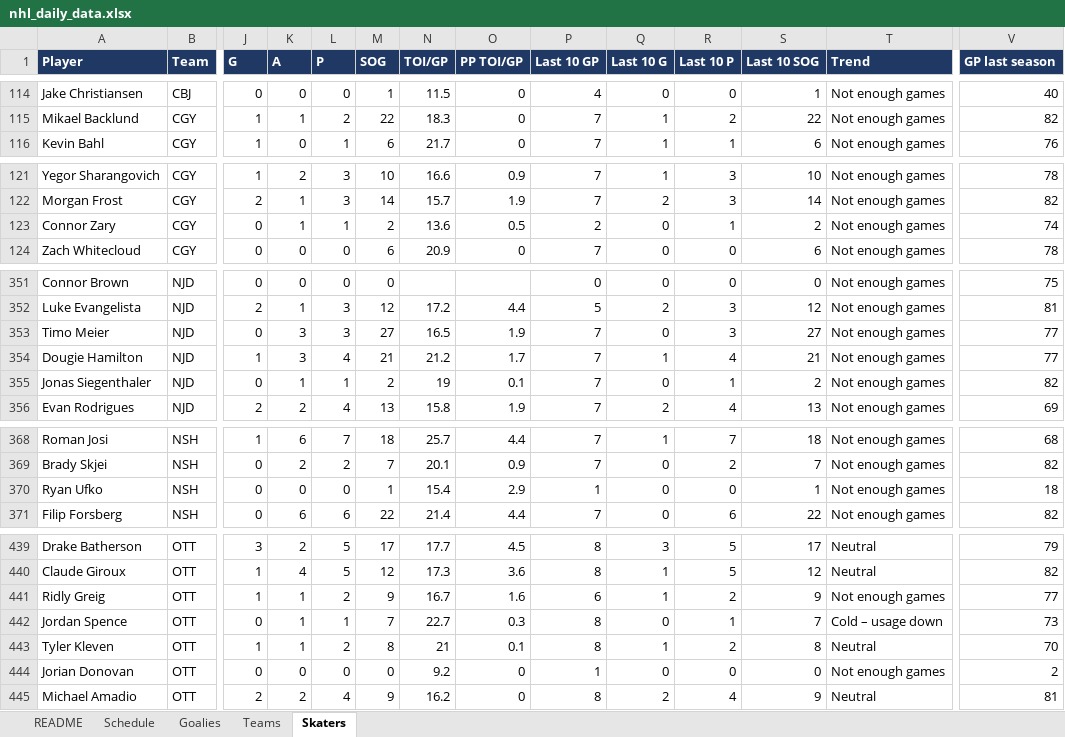
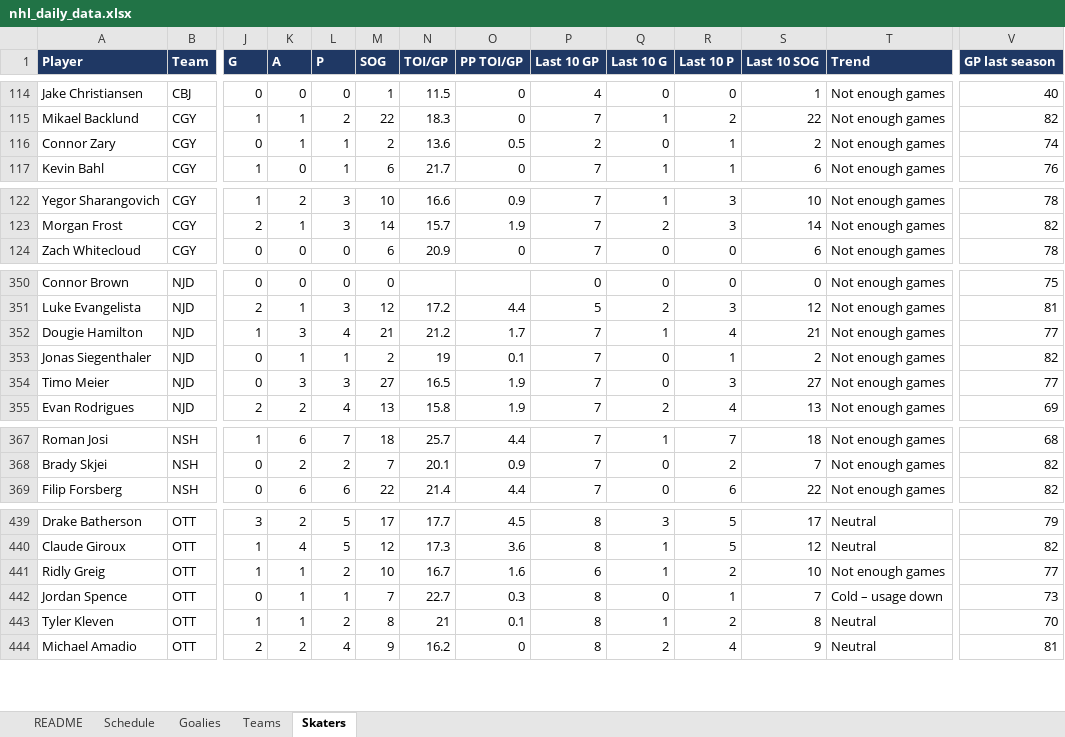
Before and after one commit to vimmer77/nhl-data, an Excel workbook: output/nhl_daily_data.xlsx, sheet Skaters, drawn as a sheet; only a part is shown, gaps mark what is left out; values as stored, in another font and other column widths than the file's, no borders; removed rows and columns are numbered as before the commit, all else as after; rows hold the shown columns only; the diff covers the shown part only; the diff names each change by its address in the sheet, - before the commit and + after, or states it on an @@ line.

```diff
--- a/output/nhl_daily_data.xlsx (sheet Skaters)
+++ b/output/nhl_daily_data.xlsx (sheet Skaters)
+row 116: Connor Zary | CGY | 0 | 1 | 1 | 2 | 13.6 | 0.5 | 2 | 0 | 1 | 2 | Not enough games | 74
-row 123: Connor Zary | CGY | 0 | 1 | 1 | 2 | 13.6 | 0.5 | 2 | 0 | 1 | 2 | Not enough games | 74
-row 353: Timo Meier | NJD | 0 | 3 | 3 | 27 | 16.5 | 1.9 | 7 | 0 | 3 | 27 | Not enough games | 77
+row 354: Timo Meier | NJD | 0 | 3 | 3 | 27 | 16.5 | 1.9 | 7 | 0 | 3 | 27 | Not enough games | 77
-row 370: Ryan Ufko | NSH | 0 | 0 | 0 | 1 | 15.4 | 2.9 | 1 | 0 | 0 | 1 | Not enough games | 18
-M441 (SOG): 9
+M441 (SOG): 10
-S441 (Last 10 SOG): 9
+S441 (Last 10 SOG): 10
-row 444: Jorian Donovan | OTT | 0 | 0 | 0 | 0 | 9.2 | 0 | 1 | 0 | 0 | 0 | Not enough games | 2
```
Also changed, not shown: 4 added rows, 1 removed row and 9 edited cells elsewhere in this sheet, sheet Teams, sheet README, 7 other files.
